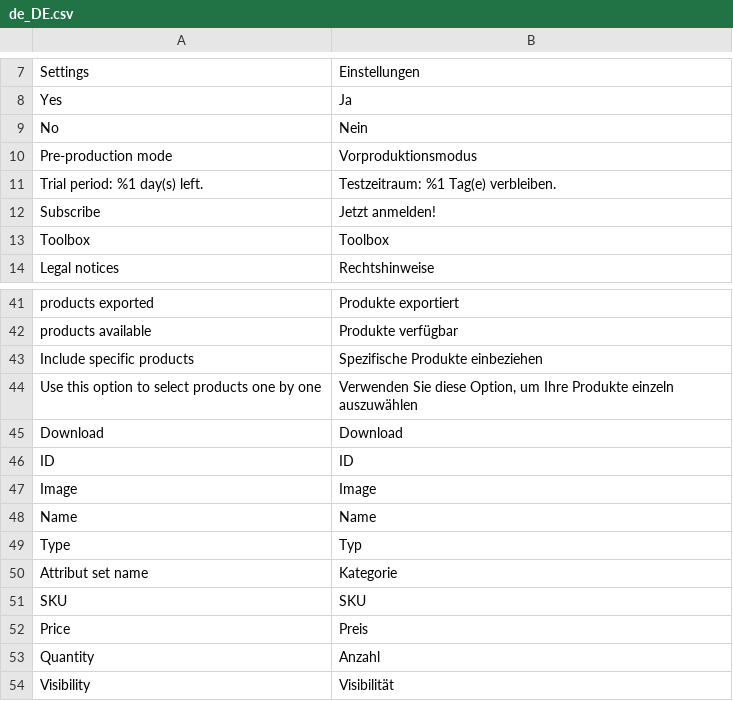
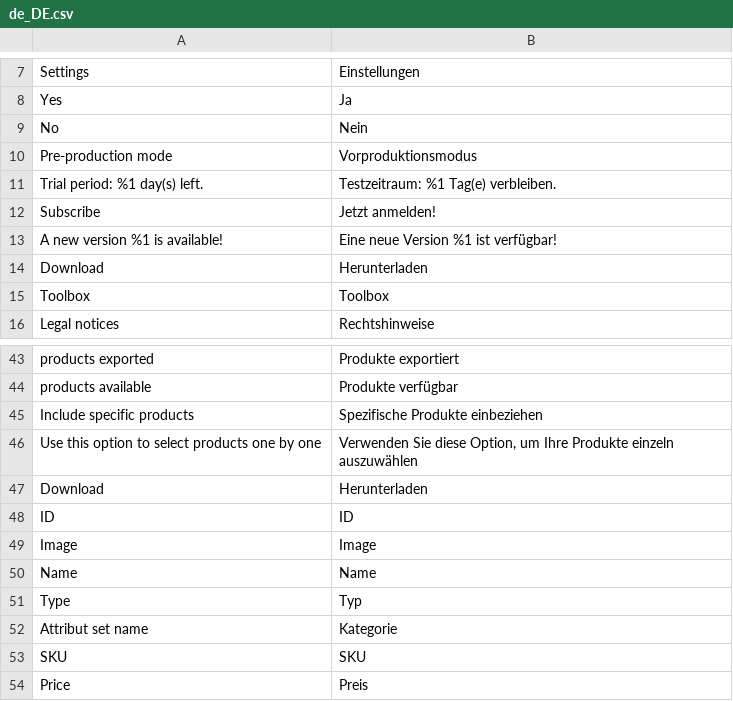
Before and after one commit to lengow/plugin-magento2, a CSV file: i18n/de_DE.csv, drawn as a sheet; only a part is shown, gaps mark what is left out; the shorter side is filled out with more unchanged rows.

```diff
--- a/i18n/de_DE.csv
+++ b/i18n/de_DE.csv
@@ -12,2 +12,4 @@
 "Subscribe","Jetzt anmelden!"
+"A new version %1 is available!","Eine neue Version %1 ist verfügbar!"
+"Download","Herunterladen"
 "Toolbox","Toolbox"
@@ -44,3 +46,3 @@
 "Use this option to select products one by one","Verwenden Sie diese Option, um Ihre Produkte einzeln auszuwählen"
-"Download","Download"
+"Download","Herunterladen"
 "ID","ID"
```
Also changed, not shown: etc/checkmd5.csv, i18n/en_GB.csv, 21 other files.
